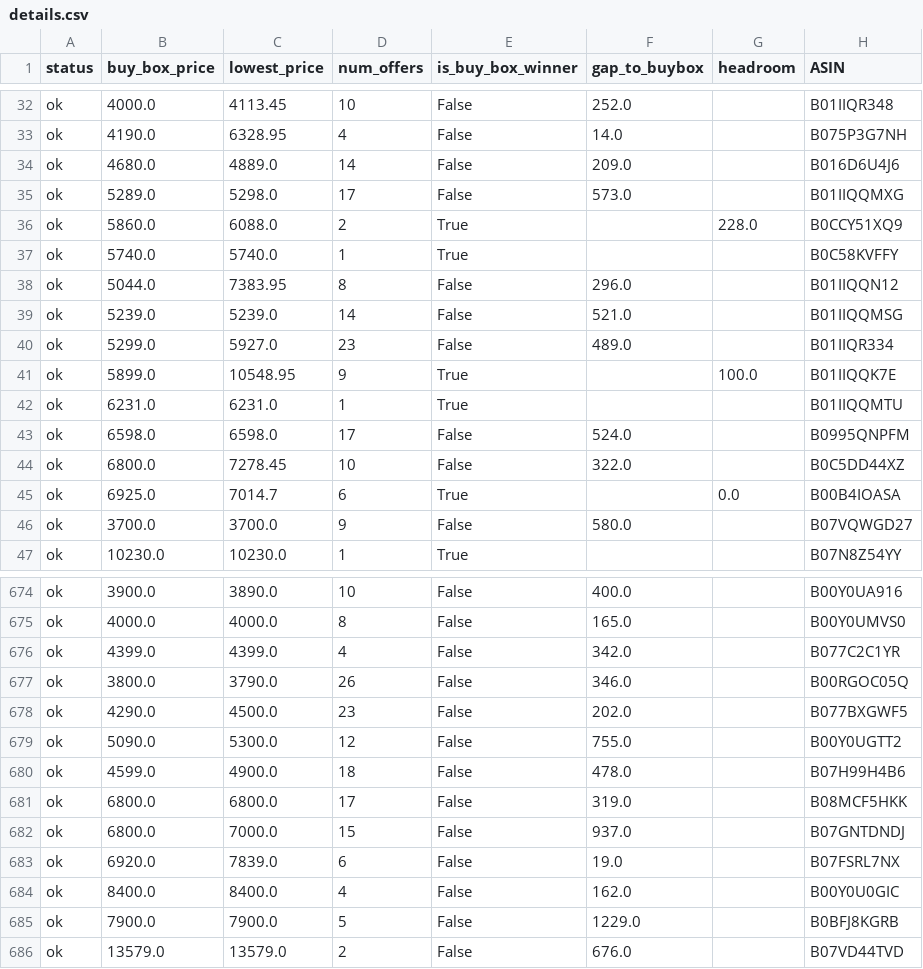
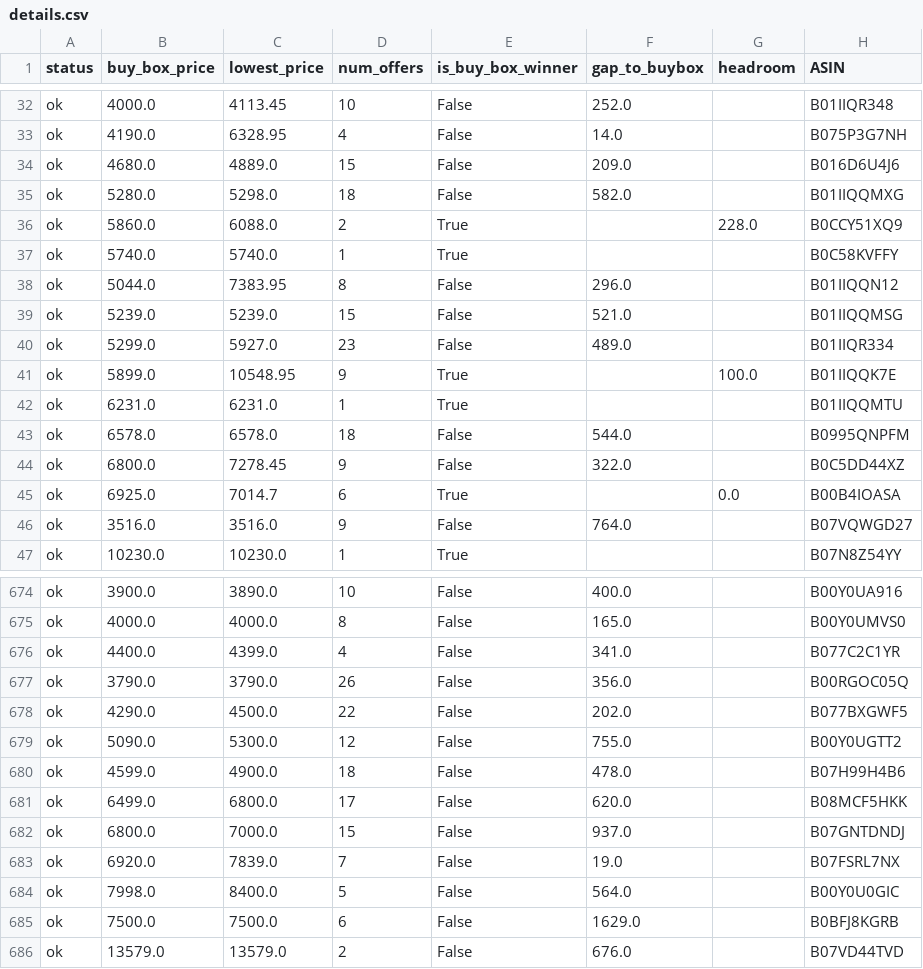
Before and after one commit to tnm-labs/amz_buybox, a CSV file: docs/details.csv, drawn as a sheet; only a part is shown, gaps mark what is left out; the diff covers the shown part only; the diff names each change by its address in the sheet, - before the commit and + after, or states it on an @@ line.

```diff
--- a/docs/details.csv
+++ b/docs/details.csv
-D34 (num_offers): 14
+D34 (num_offers): 15
-B35 (buy_box_price): 5289.0
+B35 (buy_box_price): 5280.0
-D35 (num_offers): 17
+D35 (num_offers): 18
-F35 (gap_to_buybox): 573.0
+F35 (gap_to_buybox): 582.0
-D39 (num_offers): 14
+D39 (num_offers): 15
-B43 (buy_box_price): 6598.0
+B43 (buy_box_price): 6578.0
-C43 (lowest_price): 6598.0
+C43 (lowest_price): 6578.0
-D43 (num_offers): 17
+D43 (num_offers): 18
-F43 (gap_to_buybox): 524.0
+F43 (gap_to_buybox): 544.0
-D44 (num_offers): 10
+D44 (num_offers): 9
-B46 (buy_box_price): 3700.0
+B46 (buy_box_price): 3516.0
-C46 (lowest_price): 3700.0
+C46 (lowest_price): 3516.0
-F46 (gap_to_buybox): 580.0
+F46 (gap_to_buybox): 764.0
-B676 (buy_box_price): 4399.0
+B676 (buy_box_price): 4400.0
-F676 (gap_to_buybox): 342.0
+F676 (gap_to_buybox): 341.0
-B677 (buy_box_price): 3800.0
+B677 (buy_box_price): 3790.0
-F677 (gap_to_buybox): 346.0
+F677 (gap_to_buybox): 356.0
-D678 (num_offers): 23
+D678 (num_offers): 22
-B681 (buy_box_price): 6800.0
+B681 (buy_box_price): 6499.0
-F681 (gap_to_buybox): 319.0
+F681 (gap_to_buybox): 620.0
-D683 (num_offers): 6
+D683 (num_offers): 7
-B684 (buy_box_price): 8400.0
+B684 (buy_box_price): 7998.0
-D684 (num_offers): 4
+D684 (num_offers): 5
-F684 (gap_to_buybox): 162.0
+F684 (gap_to_buybox): 564.0
-B685 (buy_box_price): 7900.0
+B685 (buy_box_price): 7500.0
-C685 (lowest_price): 7900.0
+C685 (lowest_price): 7500.0
-D685 (num_offers): 5
+D685 (num_offers): 6
-F685 (gap_to_buybox): 1229.0
+F685 (gap_to_buybox): 1629.0
```
Also changed, not shown: 153 edited cells elsewhere in this file, data/history.csv, 2 other files.
